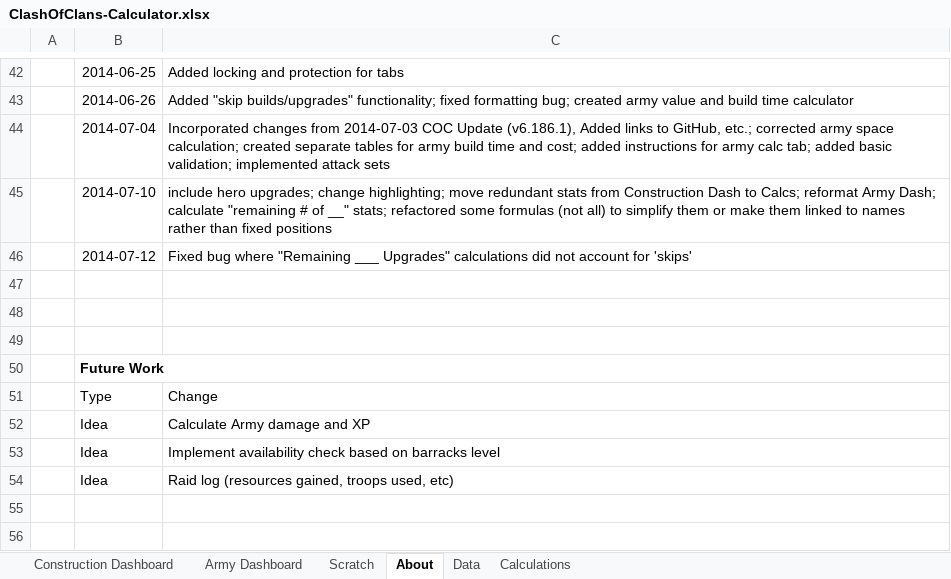
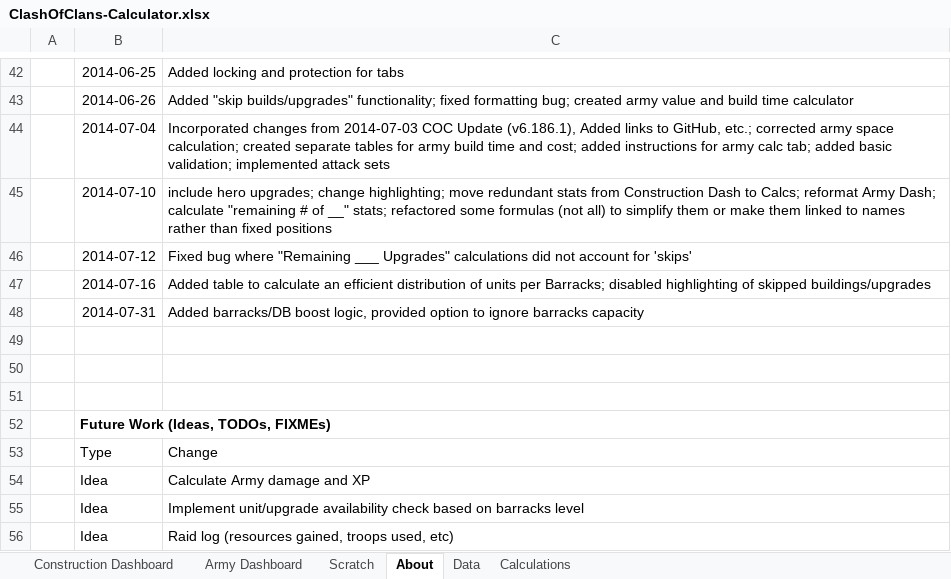
Before and after one commit to straxhaber/clashofclans-calculator, an Excel workbook: ClashOfClans-Calculator.xlsx, sheet About, drawn as a sheet; only a part is shown, gaps mark what is left out; values as stored, in another font and other column widths than the file's, no borders; addresses are those after the commit; the diff names each change by its address in the sheet, - before the commit and + after, or states it on an @@ line.

Commit message:
Added table to calculate an efficient distribution of units per Barracks; disabled highlighting of skipped buildings/upgrades; Added barracks/DB boost logic, provided option to ignore barracks capacity

```diff
--- a/ClashOfClans-Calculator.xlsx (sheet About)
+++ b/ClashOfClans-Calculator.xlsx (sheet About)
+row 47:  | 2014-07-16 | Added table to calculate an efficient distribution of units per Barracks; disabled highlighting of skipped buildings/upgrades
+row 48:  | 2014-07-31 | Added barracks/DB boost logic, provided option to ignore barracks capacity
-B52: Future Work
+B52: Future Work (Ideas, TODOs, FIXMEs)
-C55: Implement availability check…
+C55: Implement unit/upgrade availability check…
```
Also changed, not shown: sheet Army Dashboard, sheet Calculations, sheet Data, sheet Construction Dashboard, formulas that keep their value, hidden cells.
